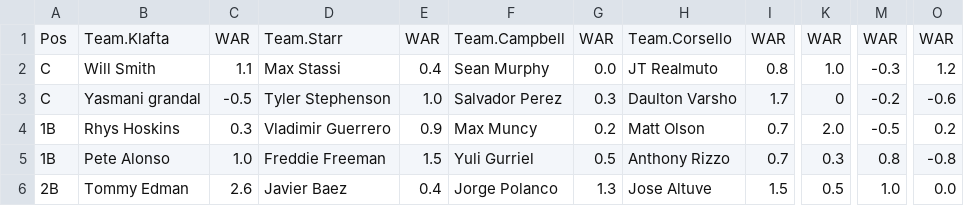
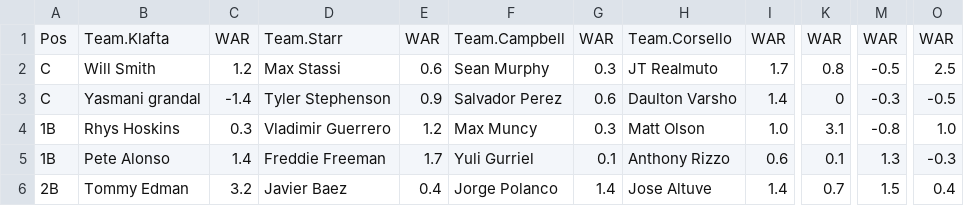
Before and after one commit to 4screenssports/4screenssports.github.io, a CSV file: war_rosters.csv, drawn as a sheet; only a part is shown, gaps mark what is left out; the diff covers the shown part only; the diff names each change by its address in the sheet, - before the commit and + after, or states it on an @@ line.

Commit message:
Update war_rosters.csv

```diff
--- a/war_rosters.csv
+++ b/war_rosters.csv
-C2: 1.1
+C2: 1.2
-E2: 0.4
+E2: 0.6
-G2: 0.0
+G2: 0.3
-I2: 0.8
+I2: 1.7
-K2: 1.0
+K2: 0.8
-M2: -0.3
+M2: -0.5
-O2: 1.2
+O2: 2.5
-C3: -0.5
+C3: -1.4
-E3: 1.0
+E3: 0.9
-G3: 0.3
+G3: 0.6
-I3: 1.7
+I3: 1.4
-M3: -0.2
+M3: -0.3
-O3: -0.6
+O3: -0.5
-E4: 0.9
+E4: 1.2
-G4: 0.2
+G4: 0.3
-I4: 0.7
+I4: 1.0
-K4: 2.0
+K4: 3.1
-M4: -0.5
+M4: -0.8
-O4: 0.2
+O4: 1.0
-C5: 1.0
+C5: 1.4
-E5: 1.5
+E5: 1.7
-G5: 0.5
+G5: 0.1
-I5: 0.7
+I5: 0.6
-K5: 0.3
+K5: 0.1
-M5: 0.8
+M5: 1.3
-O5: -0.8
+O5: -0.3
-C6: 2.6
+C6: 3.2
-G6: 1.3
+G6: 1.4
-I6: 1.5
+I6: 1.4
-K6: 0.5
+K6: 0.7
-M6: 1.0
+M6: 1.5
-O6: 0.0
+O6: 0.4
```
Also changed, not shown: 153 edited cells elsewhere in this file.
